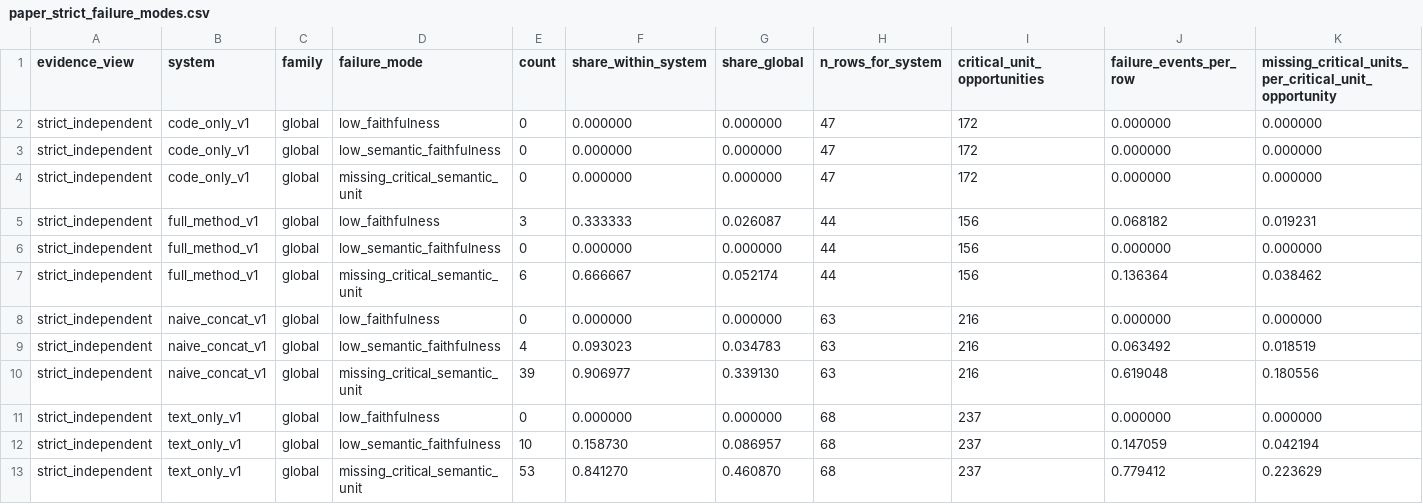
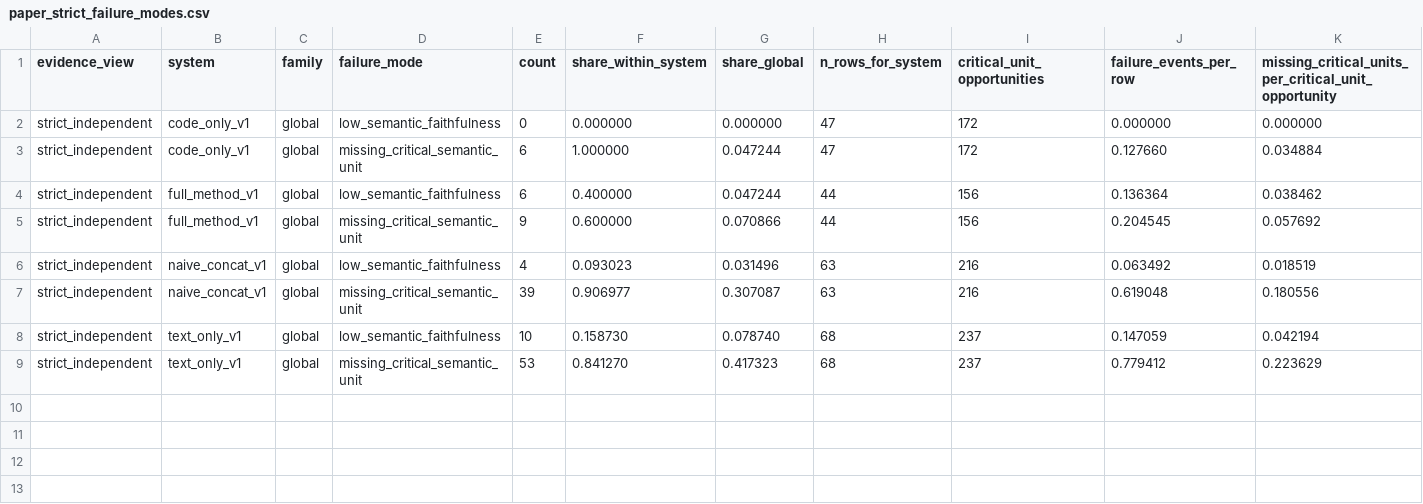
Before and after one commit to fraware/cta-benchmark, a CSV file: results/paper_strict_failure_modes.csv, drawn as a sheet.

```diff
--- a/results/paper_strict_failure_modes.csv
+++ b/results/paper_strict_failure_modes.csv
@@ -1,13 +1,9 @@
 evidence_view,system,family,failure_mode,count,share_within_system,share_global,n_rows_for_system,critical_unit_opportunities,failure_events_per_row,missing_critical_units_per_critical_unit_opportunity
-strict_independent,code_only_v1,global,low_faithfulness,0,0.000000,0.000000,47,172,0.000000,0.000000
 strict_independent,code_only_v1,global,low_semantic_faithfulness,0,0.000000,0.000000,47,172,0.000000,0.000000
-strict_independent,code_only_v1,global,missing_critical_semantic_unit,0,0.000000,0.000000,47,172,0.000000,0.000000
-strict_independent,full_method_v1,global,low_faithfulness,3,0.333333,0.026087,44,156,0.068182,0.019231
-strict_independent,full_method_v1,global,low_semantic_faithfulness,0,0.000000,0.000000,44,156,0.000000,0.000000
-strict_independent,full_method_v1,global,missing_critical_semantic_unit,6,0.666667,0.052174,44,156,0.136364,0.038462
-strict_independent,naive_concat_v1,global,low_faithfulness,0,0.000000,0.000000,63,216,0.000000,0.000000
-strict_independent,naive_concat_v1,global,low_semantic_faithfulness,4,0.093023,0.034783,63,216,0.063492,0.018519
-strict_independent,naive_concat_v1,global,missing_critical_semantic_unit,39,0.906977,0.339130,63,216,0.619048,0.180556
-strict_independent,text_only_v1,global,low_faithfulness,0,0.000000,0.000000,68,237,0.000000,0.000000
-strict_independent,text_only_v1,global,low_semantic_faithfulness,10,0.158730,0.086957,68,237,0.147059,0.042194
-strict_independent,text_only_v1,global,missing_critical_semantic_unit,53,0.841270,0.460870,68,237,0.779412,0.223629
+strict_independent,code_only_v1,global,missing_critical_semantic_unit,6,1.000000,0.047244,47,172,0.127660,0.034884
+strict_independent,full_method_v1,global,low_semantic_faithfulness,6,0.400000,0.047244,44,156,0.136364,0.038462
+strict_independent,full_method_v1,global,missing_critical_semantic_unit,9,0.600000,0.070866,44,156,0.204545,0.057692
+strict_independent,naive_concat_v1,global,low_semantic_faithfulness,4,0.093023,0.031496,63,216,0.063492,0.018519
+strict_independent,naive_concat_v1,global,missing_critical_semantic_unit,39,0.906977,0.307087,63,216,0.619048,0.180556
+strict_independent,text_only_v1,global,low_semantic_faithfulness,10,0.158730,0.078740,68,237,0.147059,0.042194
+strict_independent,text_only_v1,global,missing_critical_semantic_unit,53,0.841270,0.417323,68,237,0.779412,0.223629
```
Also changed, not shown: annotation/external_review/strict_review_queue.csv, results/paper_strict_family_reliability_summary.csv, 23 other files.
